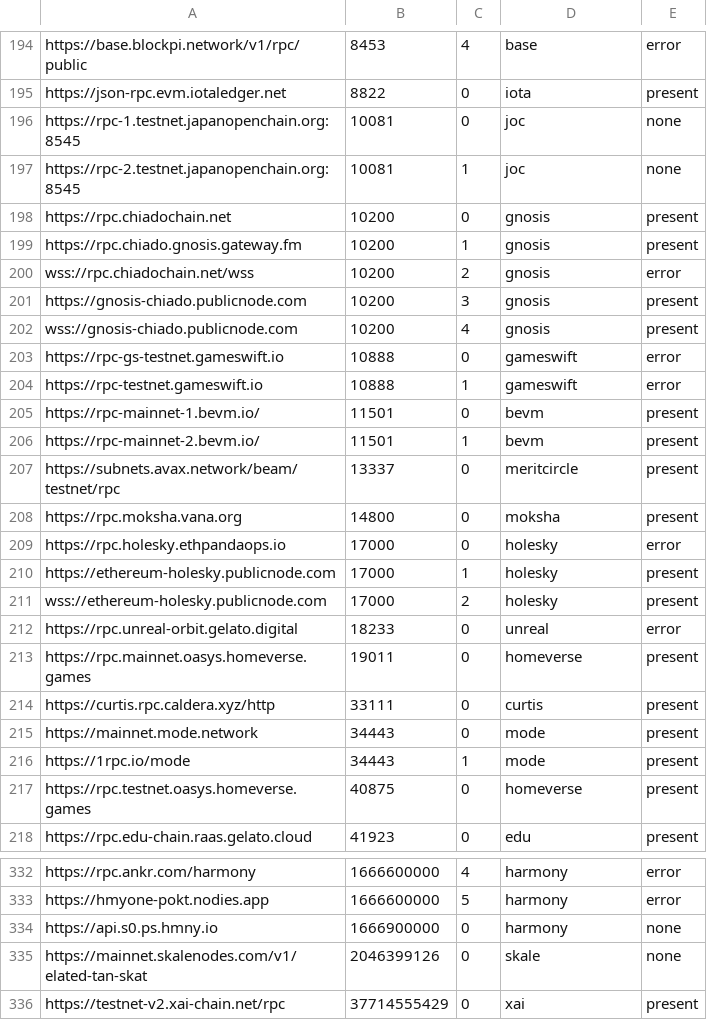
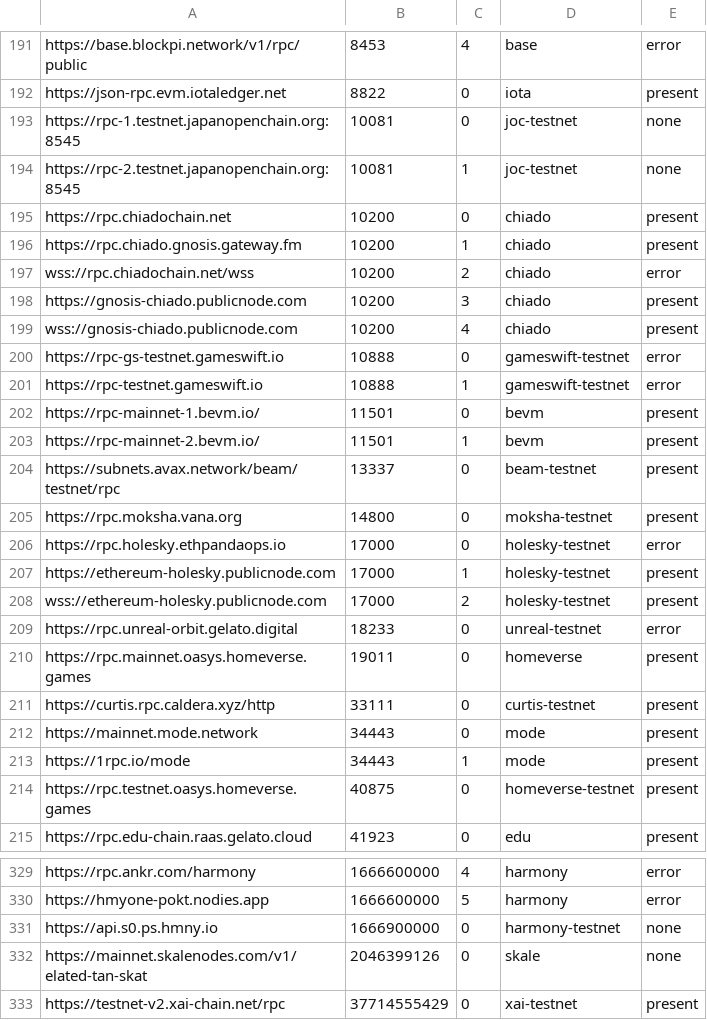
Before and after one commit to liqueth/omni-token, a CSV file: config/arachnid.csv, drawn as a sheet; only a part is shown, gaps mark what is left out; the diff covers the shown part only.

```diff
--- a/config/arachnid.csv
+++ b/config/arachnid.csv
@@ -195,24 +192,24 @@ https://base.blockpi.network/v1/rpc/public,8453,4,base,error
 https://json-rpc.evm.iotaledger.net,8822,0,iota,present
-https://rpc-1.testnet.japanopenchain.org:8545,10081,0,joc,none
-https://rpc-2.testnet.japanopenchain.org:8545,10081,1,joc,none
-https://rpc.chiadochain.net,10200,0,gnosis,present
-https://rpc.chiado.gnosis.gateway.fm,10200,1,gnosis,present
-wss://rpc.chiadochain.net/wss,10200,2,gnosis,error
-https://gnosis-chiado.publicnode.com,10200,3,gnosis,present
-wss://gnosis-chiado.publicnode.com,10200,4,gnosis,present
-https://rpc-gs-testnet.gameswift.io,10888,0,gameswift,error
-https://rpc-testnet.gameswift.io,10888,1,gameswift,error
+https://rpc-1.testnet.japanopenchain.org:8545,10081,0,joc-testnet,none
+https://rpc-2.testnet.japanopenchain.org:8545,10081,1,joc-testnet,none
+https://rpc.chiadochain.net,10200,0,chiado,present
+https://rpc.chiado.gnosis.gateway.fm,10200,1,chiado,present
+wss://rpc.chiadochain.net/wss,10200,2,chiado,error
+https://gnosis-chiado.publicnode.com,10200,3,chiado,present
+wss://gnosis-chiado.publicnode.com,10200,4,chiado,present
+https://rpc-gs-testnet.gameswift.io,10888,0,gameswift-testnet,error
+https://rpc-testnet.gameswift.io,10888,1,gameswift-testnet,error
 https://rpc-mainnet-1.bevm.io/,11501,0,bevm,present
 https://rpc-mainnet-2.bevm.io/,11501,1,bevm,present
-https://subnets.avax.network/beam/testnet/rpc,13337,0,meritcircle,present
-https://rpc.moksha.vana.org,14800,0,moksha,present
-https://rpc.holesky.ethpandaops.io,17000,0,holesky,error
-https://ethereum-holesky.publicnode.com,17000,1,holesky,present
-wss://ethereum-holesky.publicnode.com,17000,2,holesky,present
-https://rpc.unreal-orbit.gelato.digital,18233,0,unreal,error
+https://subnets.avax.network/beam/testnet/rpc,13337,0,beam-testnet,present
+https://rpc.moksha.vana.org,14800,0,moksha-testnet,present
+https://rpc.holesky.ethpandaops.io,17000,0,holesky-testnet,error
+https://ethereum-holesky.publicnode.com,17000,1,holesky-testnet,present
+wss://ethereum-holesky.publicnode.com,17000,2,holesky-testnet,present
+https://rpc.unreal-orbit.gelato.digital,18233,0,unreal-testnet,error
 https://rpc.mainnet.oasys.homeverse.games,19011,0,homeverse,present
-https://curtis.rpc.caldera.xyz/http,33111,0,curtis,present
+https://curtis.rpc.caldera.xyz/http,33111,0,curtis-testnet,present
 https://mainnet.mode.network,34443,0,mode,present
 https://1rpc.io/mode,34443,1,mode,present
-https://rpc.testnet.oasys.homeverse.games,40875,0,homeverse,present
+https://rpc.testnet.oasys.homeverse.games,40875,0,homeverse-testnet,present
 https://rpc.edu-chain.raas.gelato.cloud,41923,0,edu,present
@@ -333,4 +330,4 @@ https://rpc.ankr.com/harmony,1666600000,4,harmony,error
 https://hmyone-pokt.nodies.app,1666600000,5,harmony,error
-https://api.s0.ps.hmny.io,1666900000,0,harmony,none
+https://api.s0.ps.hmny.io,1666900000,0,harmony-testnet,none
 https://mainnet.skalenodes.com/v1/elated-tan-skat,2046399126,0,skale,none
-https://testnet-v2.xai-chain.net/rpc,37714555429,0,xai,present
+https://testnet-v2.xai-chain.net/rpc,37714555429,0,xai-testnet,present
```
Also changed, not shown: 3 removed rows and 118 edited cells elsewhere in this file.
